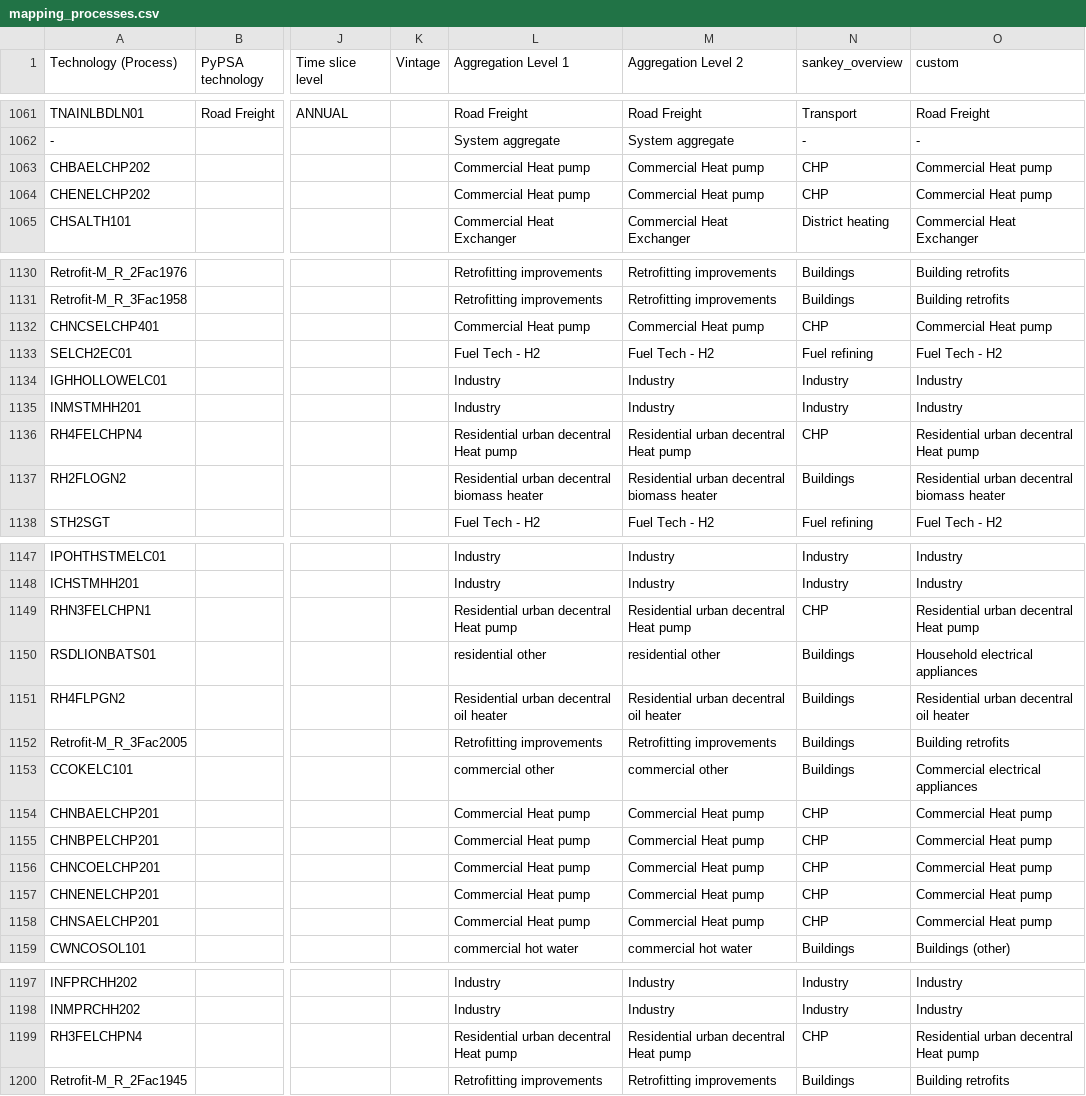
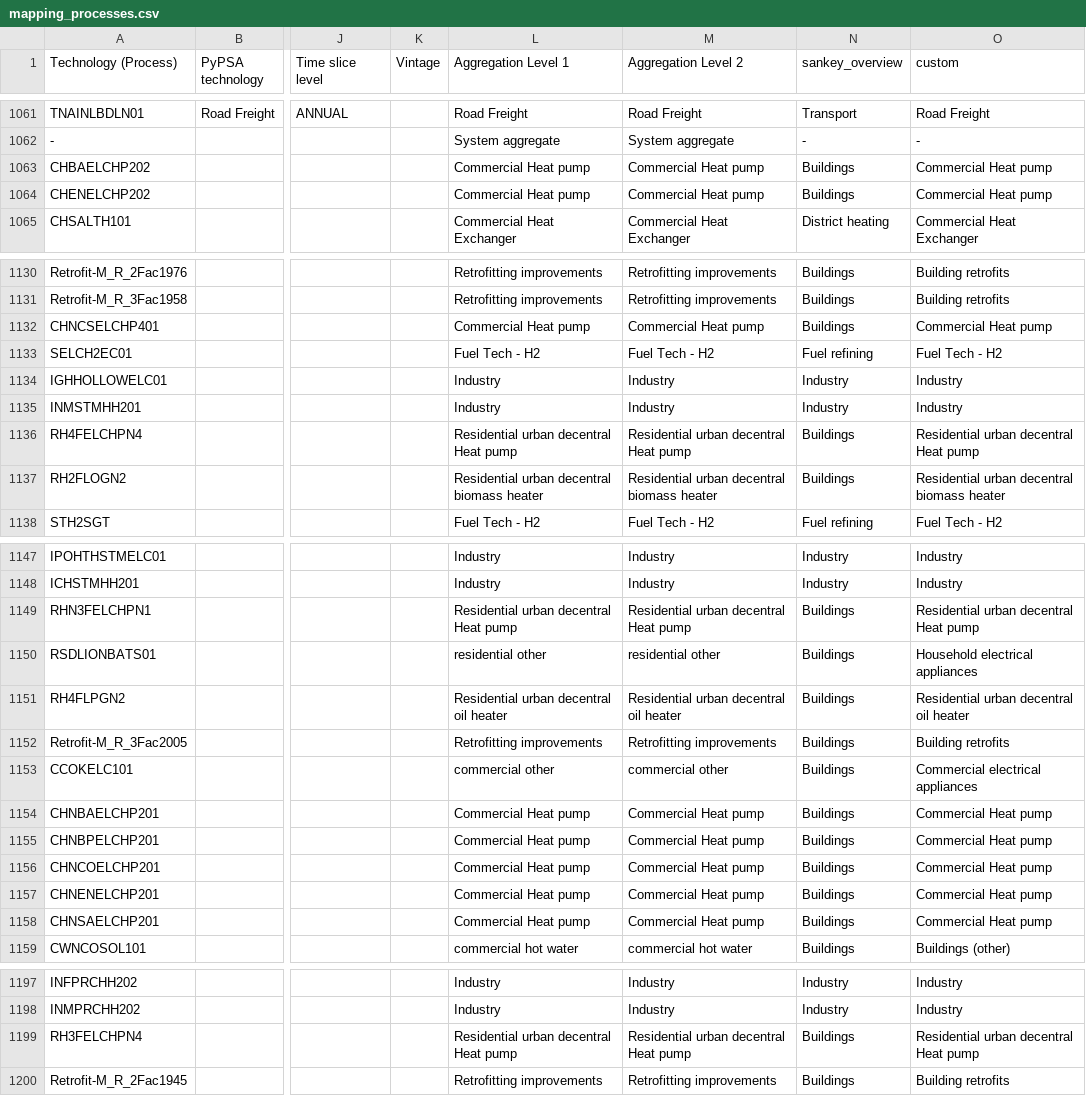
Before and after one commit to IntSusEnergySystems/TIMES_PyPSA, a CSV file: data/mapping_processes.csv, drawn as a sheet; only a part is shown, gaps mark what is left out; the diff covers the shown part only; the diff names each change by its address in the sheet, - before the commit and + after, or states it on an @@ line.

```diff
--- a/data/mapping_processes.csv
+++ b/data/mapping_processes.csv
-N1063:N1064 (sankey_overview): CHP
+N1063:N1064 (sankey_overview): Buildings
-N1132 (sankey_overview): CHP
+N1132 (sankey_overview): Buildings
-N1136 (sankey_overview): CHP
+N1136 (sankey_overview): Buildings
-N1149 (sankey_overview): CHP
+N1149 (sankey_overview): Buildings
-N1154:N1158 (sankey_overview): CHP
+N1154:N1158 (sankey_overview): Buildings
-N1199 (sankey_overview): CHP
+N1199 (sankey_overview): Buildings
```
Also changed, not shown: 19 edited cells elsewhere in this file, data/mapping_commodities.csv, 3 other files.
